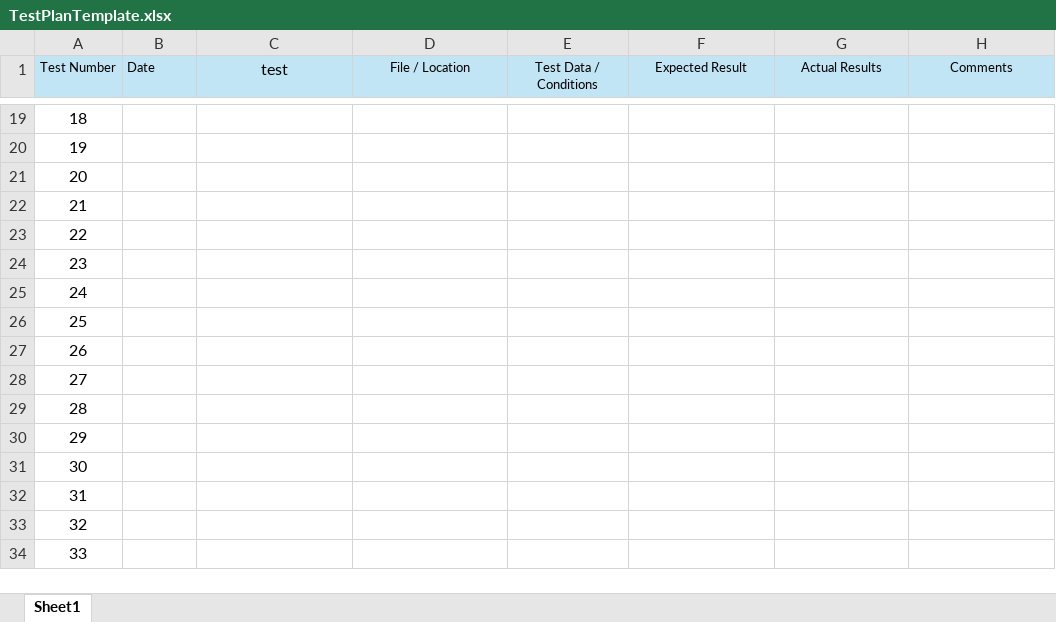
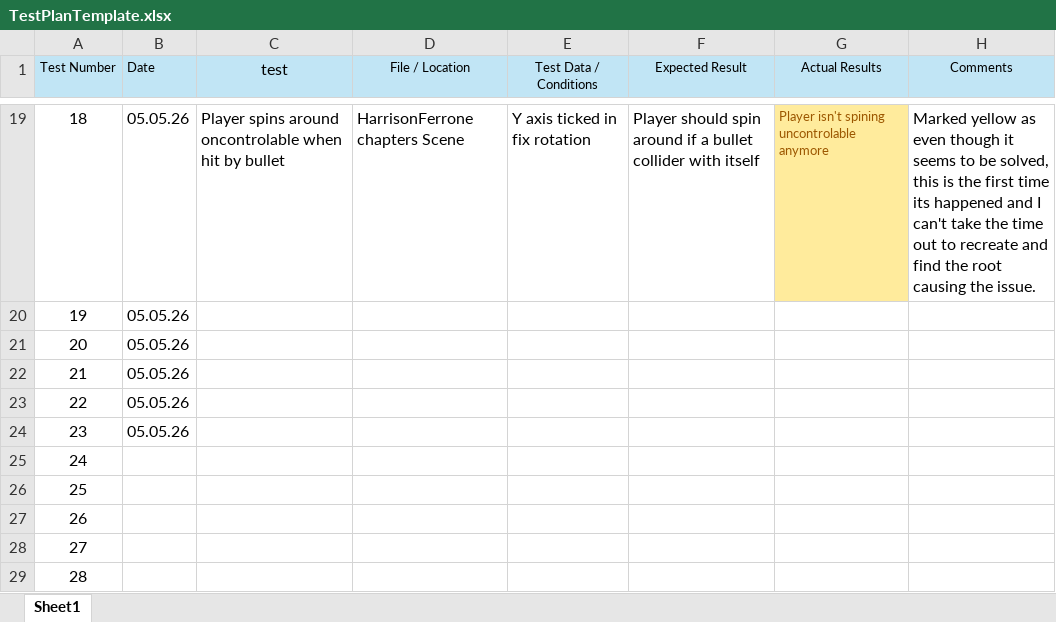
Before and after one commit to ZakDav815/FMP-Concepts, an Excel workbook: TestPlanTemplate.xlsx, sheet Sheet1, drawn as a sheet; only a part is shown, gaps mark what is left out; the shorter side is filled out with more unchanged rows; values as stored, in another font and other column widths than the file's, no borders; the diff covers the shown part only; the diff names each change by its address in the sheet, - before the commit and + after, or states it on an @@ line.

```diff
--- a/TestPlanTemplate.xlsx (sheet Sheet1)
+++ b/TestPlanTemplate.xlsx (sheet Sheet1)
-B19:B24 (Date): (empty)
+B19:B24 (Date): 05.05.26
-C19 (test): (empty)
+C19 (test): Player spins around oncontrolable when hit by bullet
-D19 (File / Location): (empty)
+D19 (File / Location): HarrisonFerrone chapters Scene
-E19 (Test Data / Conditions): (empty)
+E19 (Test Data / Conditions): Y axis ticked in fix rotation
-F19 (Expected Result): (empty)
+F19 (Expected Result): Player should spin around if a bullet collider with itself
-G19 (Actual Results): (empty)
+G19 (Actual Results): Player isn't spining uncontrolable anymore
-G19 fill: none
+G19 fill: #FFEB9C
-H19 (Comments): (empty)
+H19 (Comments): Marked yellow as even though it seems to be solved, this is the first time its happened and I can't take the time out to recreate and find the root causing the issue.
```
Also changed, not shown: 42 edited cells and cell formats elsewhere in this sheet, 8 other files.
